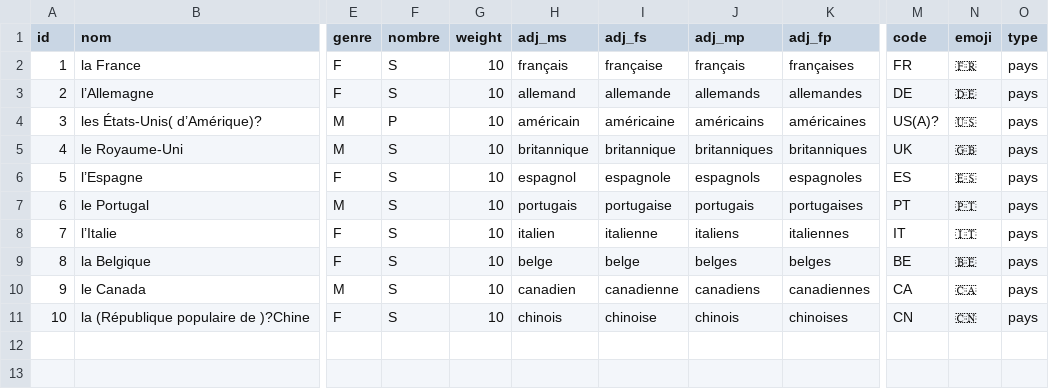
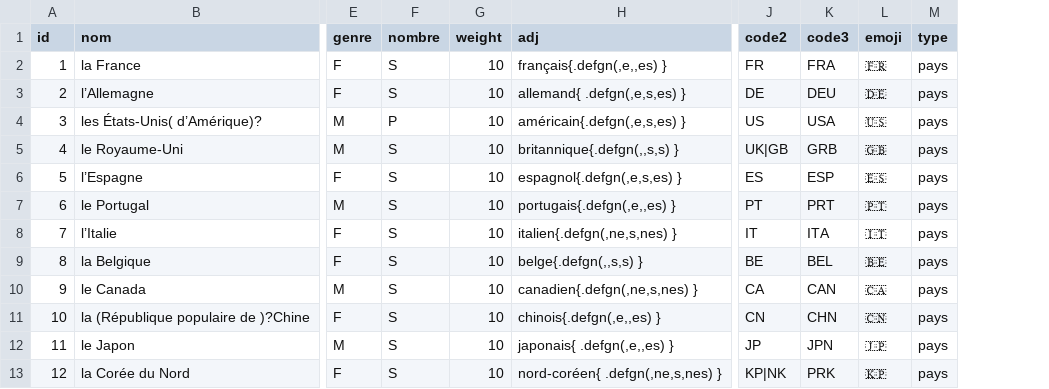
Before and after one commit to AlexieVQ/FlashNewsBot, a CSV file: regles/lieu.csv, drawn as a sheet; only a part is shown, gaps mark what is left out; removed rows and columns are numbered as before the commit, all else as after; rows hold the shown columns only; the diff names each change by its address in the sheet, - before the commit and + after, or states it on an @@ line.

```diff
--- a/regles/lieu.csv
+++ b/regles/lieu.csv
-column H (adj_ms), rows 2-11: français | allemand | américain | britannique | espagnol | portugais | italien | belge | canadien | chinois
-column I (adj_fs), rows 2-11: française | allemande | américaine | britannique | espagnole | portugaise | italienne | belge | canadienne | chinoise
-column J (adj_mp), rows 2-11: français | allemands | américains | britanniques | espagnols | portugais | italiens | belges | canadiens | chinois
-column K (adj_fp), rows 2-11: françaises | allemandes | américaines | britanniques | espagnoles | portugaises | italiennes | belges | canadiennes | chinoises
+column H (adj), rows 2-11: français{.defgn(,e,,es) } | allemand{ .defgn(,e,s,es) } | américain{.defgn(,e,s,es) } | britannique{.defgn(,,s,s) } | espagnol{.defgn(,e,s,es) } | portugais{.defgn(,e,,es) } | italien{.defgn(,ne,s,nes) } | belge{.defgn(,,s,s) } | canadien{.defgn(,ne,s,nes) } | chinois{.defgn(,e,,es) }
+column K (code3), rows 2-11: FRA | DEU | USA | GRB | ESP | PRT | ITA | BEL | CAN | CHN
-J1: code
+J1: code2
-J4 (code2): US(A)?
+J4 (code2): US
-J5 (code2): UK
+J5 (code2): UK|GB
+row 12: 11 | le Japon | M | S | 10 | japonais{ .defgn(,e,,es) } | JP | JPN | 🇯🇵 | pays
+row 13: 12 | la Corée du Nord | F | S | 10 | nord-coréen{ .defgn(,ne,s,nes) } | KP|NK | PRK | 🇰🇵 | pays
```
Also changed, not shown: regles/decla.csv, regles/entreprise.csv.
